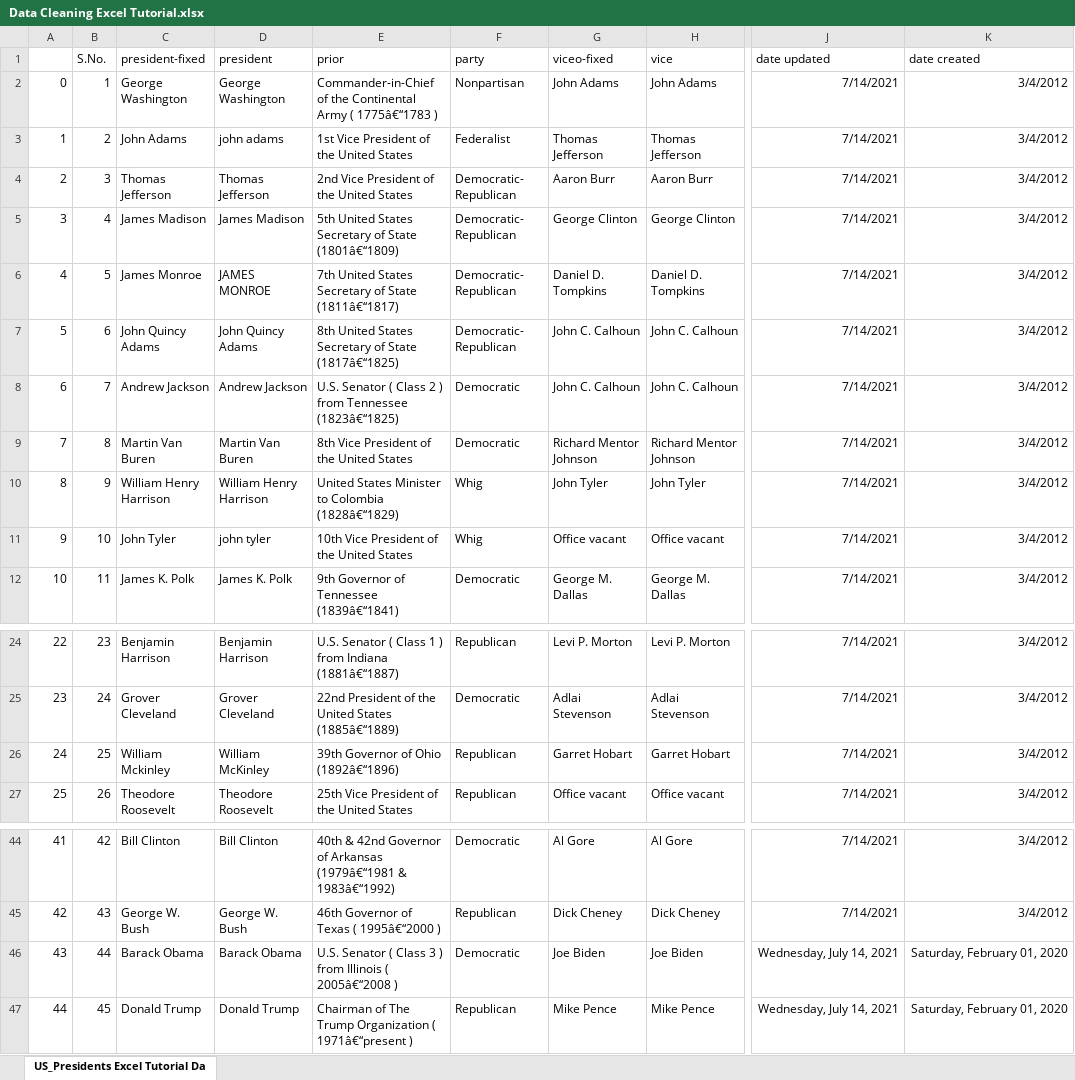
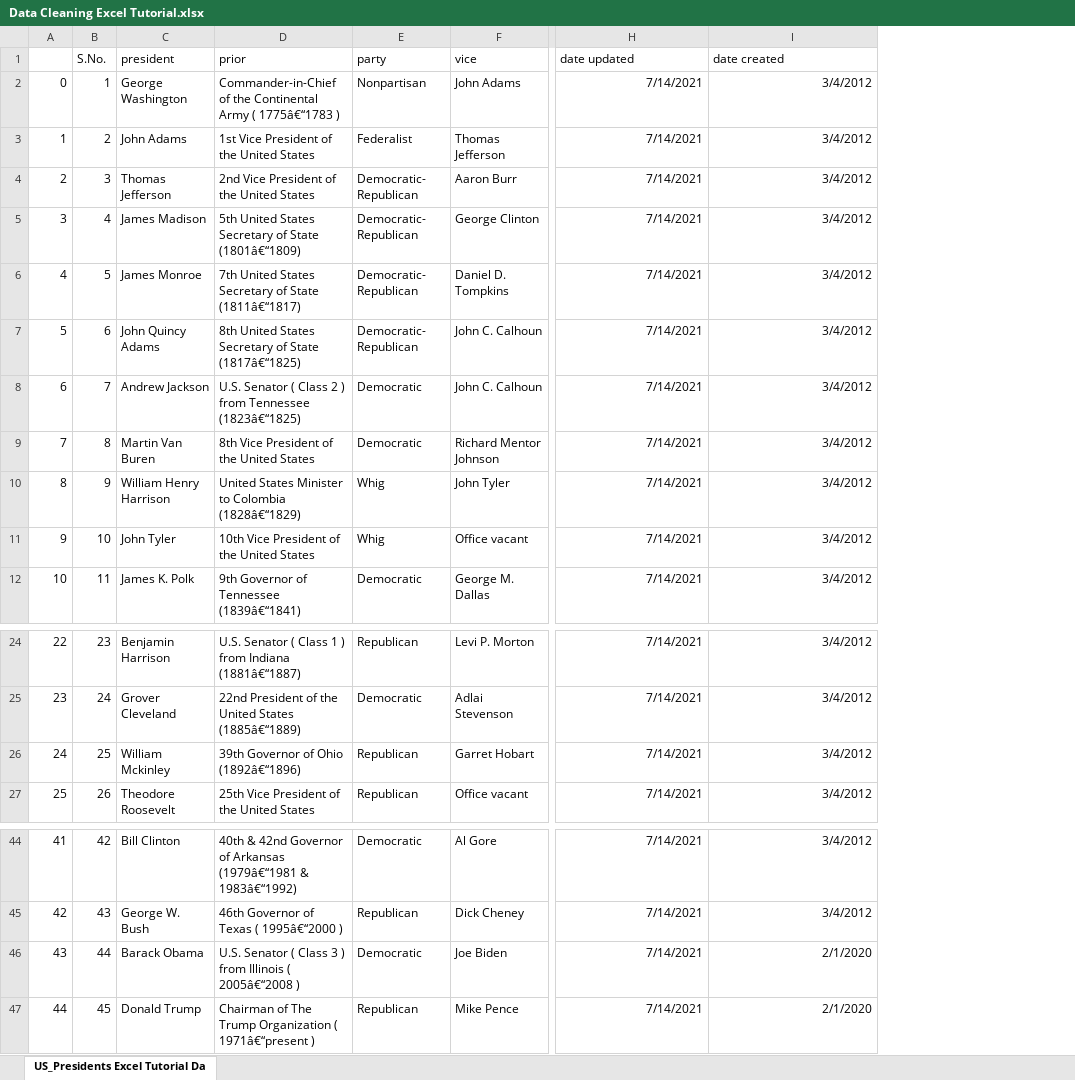
Before and after one commit to SrivathsaNadig/Excel-Projects, an Excel workbook: Cleaning Data/Data Cleaning Excel Tutorial.xlsx, sheet US_Presidents Excel Tutorial Da, drawn as a sheet; only a part is shown, gaps mark what is left out; values as stored, in another font and other column widths than the file's, no borders; removed rows and columns are numbered as before the commit, all else as after; the diff names each change by its address in the sheet, - before the commit and + after, or states it on an @@ line.

Commit message:
Cleaned data

```diff
--- a/Cleaning Data/Data Cleaning Excel Tutorial.xlsx (sheet US_Presidents Excel Tutorial Da)
+++ b/Cleaning Data/Data Cleaning Excel Tutorial.xlsx (sheet US_Presidents Excel Tutorial Da)
-column C (president-fixed), rows 2-12: George Washington | John Adams | Thomas Jefferson | James Madison | James Monroe | John Quincy Adams | Andrew Jackson | Martin Van Buren | William Henry Harrison | John Tyler | James K. Polk; rows 24-27: Benjamin Harrison | Grover Cleveland | William Mckinley | Theodore Roosevelt; rows 44-47: Bill Clinton | George W. Bush | Barack Obama | Donald Trump
-column G (viceo-fixed), rows 2-12: John Adams | Thomas Jefferson | Aaron Burr | George Clinton | Daniel D. Tompkins | John C. Calhoun | John C. Calhoun | Richard Mentor Johnson | John Tyler | Office vacant | George M. Dallas; rows 24-27: Levi P. Morton | Adlai Stevenson | Garret Hobart | Office vacant; rows 44-47: Al Gore | Dick Cheney | Joe Biden | Mike Pence
-C3 (president): john adams
+C3 (president): John Adams
-C6 (president): JAMES MONROE
+C6 (president): James Monroe
-C11 (president): john tyler
+C11 (president): John Tyler
-C26 (president): William McKinley
+C26 (president): William Mckinley
-H46:H47 (date updated): Wednesday, July 14, 2021
+H46:H47 (date updated): 7/14/2021
-I46:I47 (date created): Saturday, February 01, 2020
+I46:I47 (date created): 2/1/2020
```
